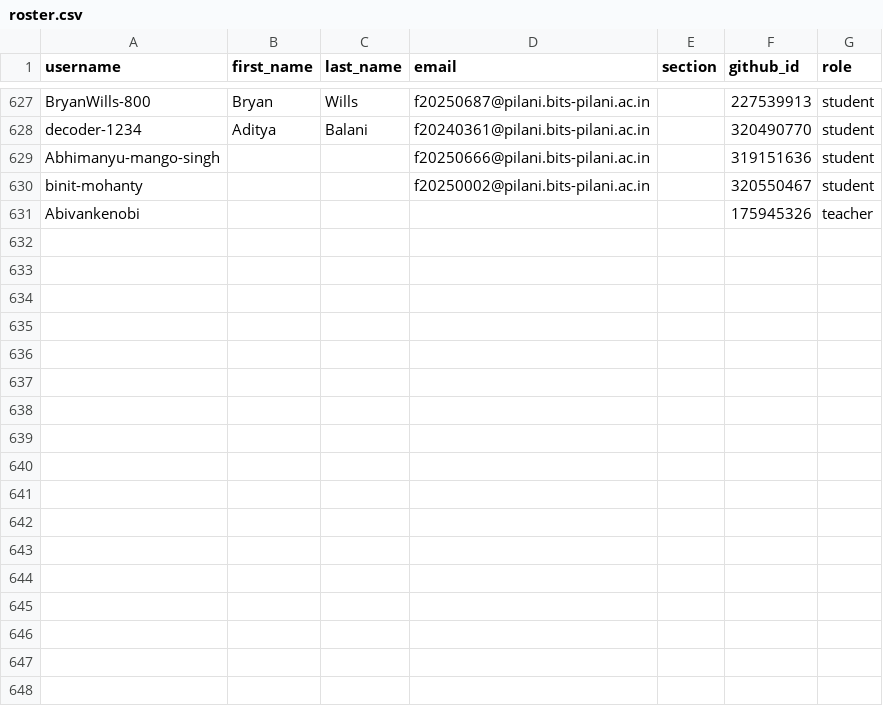
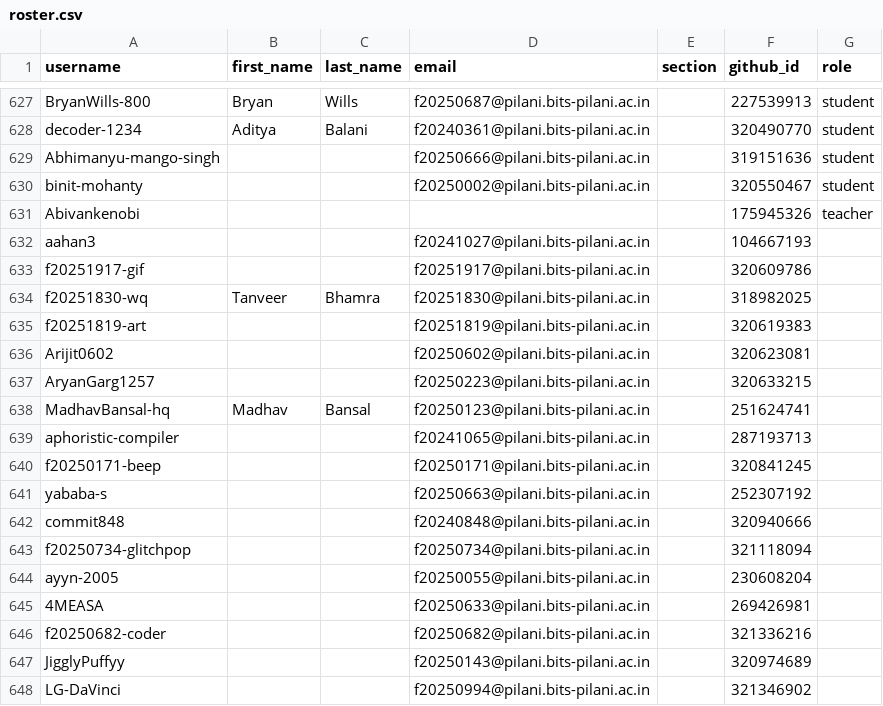
Before and after one commit to f2152026/classroom50, a CSV file: f215-digital-design/roster.csv, drawn as a sheet; only a part is shown, gaps mark what is left out; the diff names each change by its address in the sheet, - before the commit and + after, or states it on an @@ line.

Commit message:
[Classroom 50] Add 17 student s: f215-digital-design

```diff
--- a/f215-digital-design/roster.csv
+++ b/f215-digital-design/roster.csv
+row 632: aahan3 |  |  | f20241027@pilani.bits-pilani.ac.in |  | 104667193
+row 633: f20251917-gif |  |  | f20251917@pilani.bits-pilani.ac.in |  | 320609786
+row 634: f20251830-wq | Tanveer | Bhamra | f20251830@pilani.bits-pilani.ac.in |  | 318982025
+row 635: f20251819-art |  |  | f20251819@pilani.bits-pilani.ac.in |  | 320619383
+row 636: Arijit0602 |  |  | f20250602@pilani.bits-pilani.ac.in |  | 320623081
+row 637: AryanGarg1257 |  |  | f20250223@pilani.bits-pilani.ac.in |  | 320633215
+row 638: MadhavBansal-hq | Madhav | Bansal | f20250123@pilani.bits-pilani.ac.in |  | 251624741
+row 639: aphoristic-compiler |  |  | f20241065@pilani.bits-pilani.ac.in |  | 287193713
+row 640: f20250171-beep |  |  | f20250171@pilani.bits-pilani.ac.in |  | 320841245
+row 641: yababa-s |  |  | f20250663@pilani.bits-pilani.ac.in |  | 252307192
+row 642: commit848 |  |  | f20240848@pilani.bits-pilani.ac.in |  | 320940666
+row 643: f20250734-glitchpop |  |  | f20250734@pilani.bits-pilani.ac.in |  | 321118094
+row 644: ayyn-2005 |  |  | f20250055@pilani.bits-pilani.ac.in |  | 230608204
+row 645: 4MEASA |  |  | f20250633@pilani.bits-pilani.ac.in |  | 269426981
+row 646: f20250682-coder |  |  | f20250682@pilani.bits-pilani.ac.in |  | 321336216
+row 647: JigglyPuffyy |  |  | f20250143@pilani.bits-pilani.ac.in |  | 320974689
+row 648: LG-DaVinci |  |  | f20250994@pilani.bits-pilani.ac.in |  | 321346902
```
